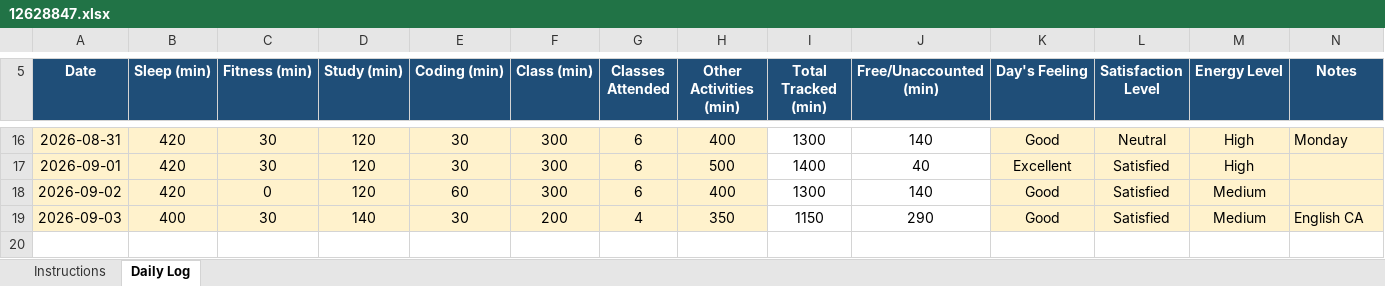
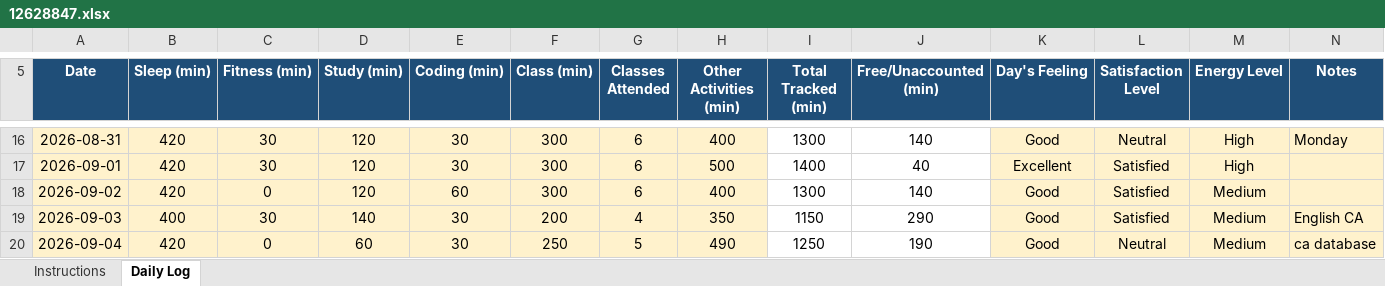
Before and after one commit to tarun45-design/CAP776, an Excel workbook: 12628847.xlsx, sheet Daily Log, drawn as a sheet; only a part is shown, gaps mark what is left out; values as stored, in another font and other column widths than the file's, no borders; conditional formats not drawn; the diff names each change by its address in the sheet, - before the commit and + after, or states it on an @@ line.

Commit message:
04-09-2026

```diff
--- a/12628847.xlsx (sheet Daily Log)
+++ b/12628847.xlsx (sheet Daily Log)
+row 20: 2026-09-04 | 420 | 0 | 60 | 30 | 250 | 5 | 490 | 1250 | 190 | Good | Neutral | Medium | ca database
```
